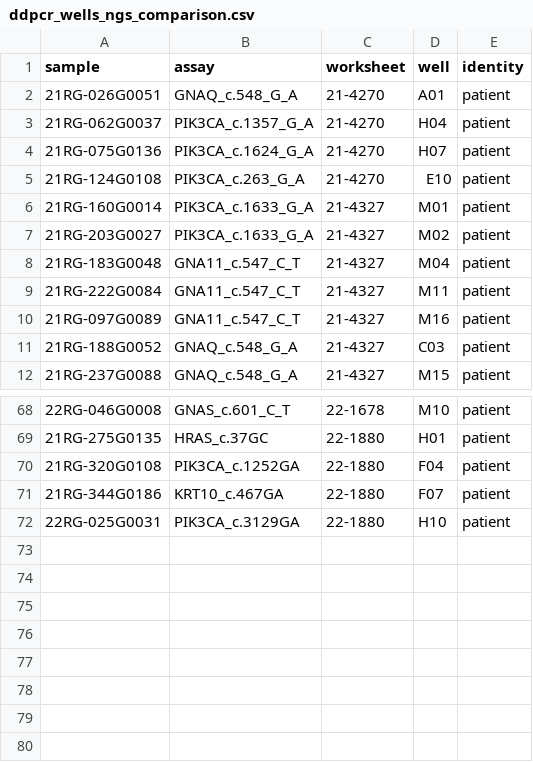
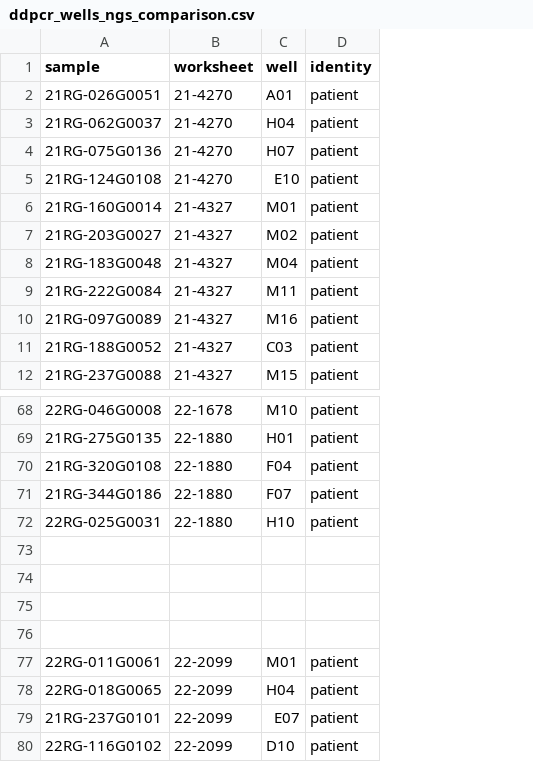
Before and after one commit to joeshaw824/ddpcr_mosaicism, a CSV file: resources/ddpcr_wells_ngs_comparison.csv, drawn as a sheet; only a part is shown, gaps mark what is left out; removed rows and columns are numbered as before the commit, all else as after; the diff names each change by its address in the sheet, - before the commit and + after, or states it on an @@ line.

Commit message:
Updates to main script:
- Added data for 22-3566 and 22-3704

- Moved "load_ddpcr_data.R" into main script

- Added “failed_wells”

```diff
--- a/resources/ddpcr_wells_ngs_comparison.csv
+++ b/resources/ddpcr_wells_ngs_comparison.csv
-column B (assay), rows 2-12: GNAQ_c.548_G_A | PIK3CA_c.1357_G_A | PIK3CA_c.1624_G_A | PIK3CA_c.263_G_A | PIK3CA_c.1633_G_A | PIK3CA_c.1633_G_A | GNA11_c.547_C_T | GNA11_c.547_C_T | GNA11_c.547_C_T | GNAQ_c.548_G_A | GNAQ_c.548_G_A; rows 68-72: GNAS_c.601_C_T | HRAS_c.37GC | PIK3CA_c.1252GA | KRT10_c.467GA | PIK3CA_c.3129GA
+row 73: (empty)
+row 74: (empty)
+row 75: (empty)
+row 76: (empty)
+row 77: 22RG-011G0061 | 22-2099 | M01 | patient
+row 78: 22RG-018G0065 | 22-2099 | H04 | patient
+row 79: 21RG-237G0101 | 22-2099 | E07 | patient
+row 80: 22RG-116G0102 | 22-2099 | D10 | patient
```
Also changed, not shown: resources/mosaicism_analysis_wells.csv, resources/ngs_results.csv, 2 other files.
